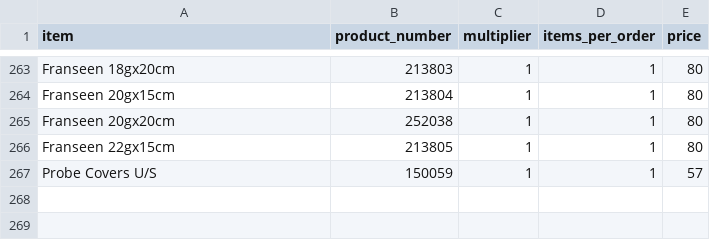
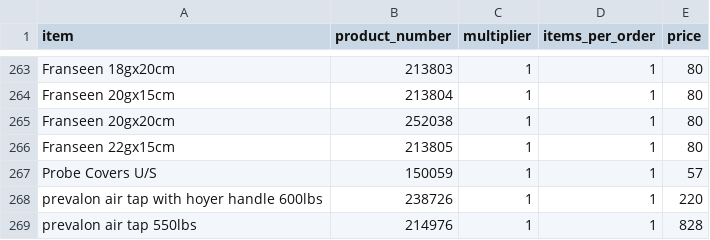
Before and after one commit to yelrambob/supply, a CSV file: data/catalog.csv, drawn as a sheet; only a part is shown, gaps mark what is left out.

Commit message:
Update catalog.csv

```diff
--- a/data/catalog.csv
+++ b/data/catalog.csv
@@ -267 +267,3 @@ Franseen 22gx15cm,213805,1,1,80
 Probe Covers U/S,150059,1,1,57
+prevalon air tap with hoyer handle 600lbs,	238726 ,1,1,220
+prevalon air tap 550lbs,	214976 ,1,1,828
```
